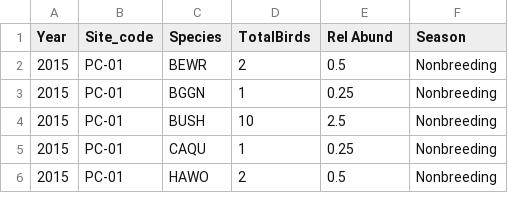
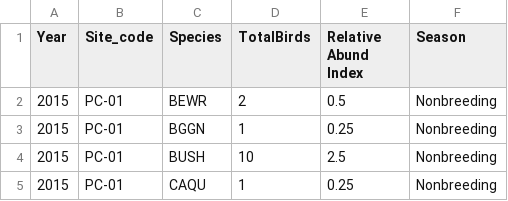
Before and after one commit to conormcmahon/santa_clara_lidar, a CSV file: birds/SP_abundance_nonbreeding_2015_2021.csv, drawn as a sheet; only a part is shown; the shorter side is filled out with more unchanged rows.

Commit message:
Finished functions to extract return height histograms in local regions around survey points. Added initial linear models to relate height bins to bird abundance metrics.

```diff
--- a/birds/SP_abundance_nonbreeding_2015_2021.csv
+++ b/birds/SP_abundance_nonbreeding_2015_2021.csv
@@ -1,2 +1,2 @@
-Year,Site_code,Species,TotalBirds,Rel Abund,Season
+Year,Site_code,Species,TotalBirds,Relative Abund Index,Season
 2015,PC-01,BEWR,2,0.5,Nonbreeding
```
Also changed, not shown: 38 other files.
